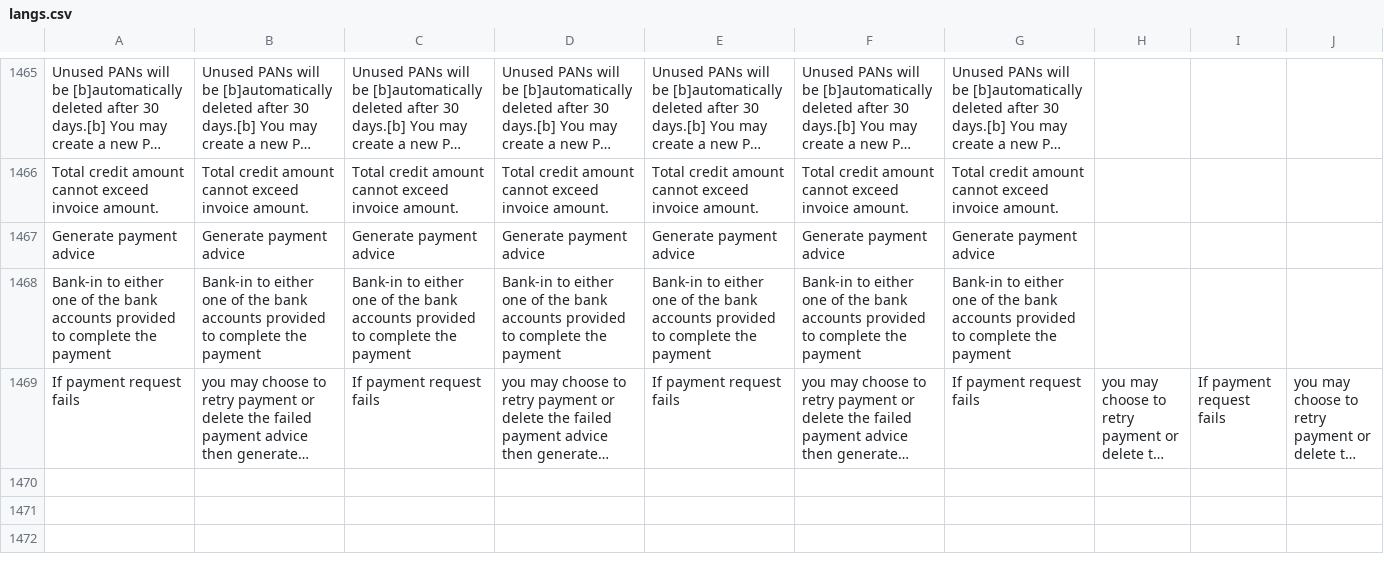
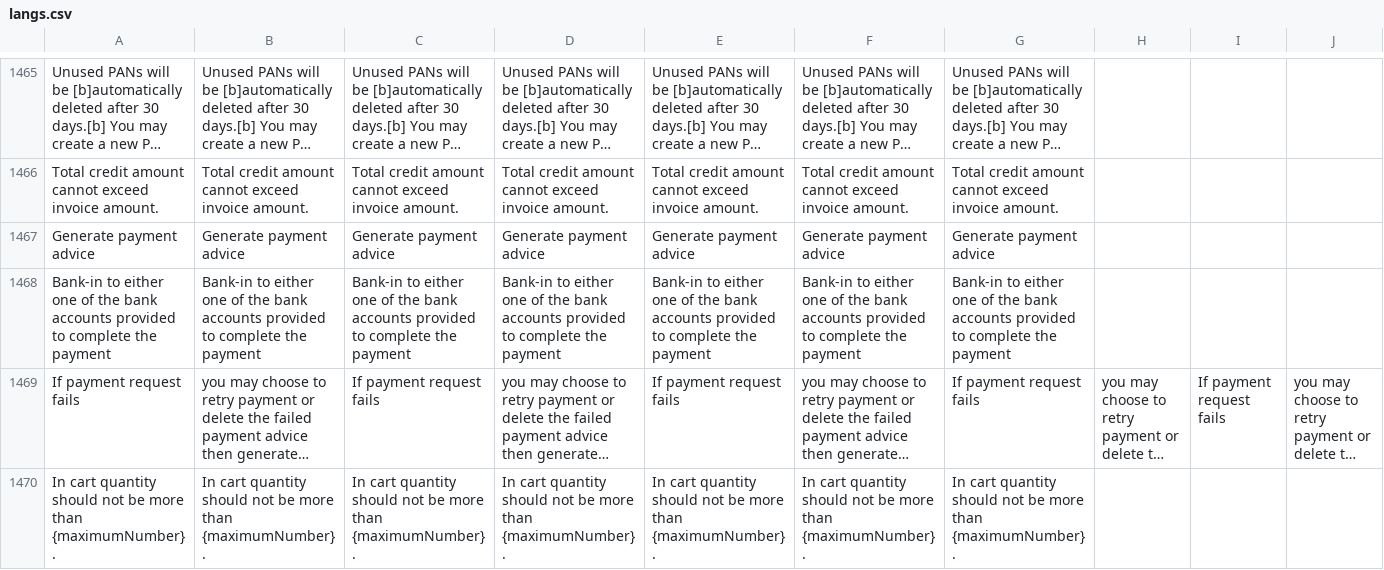
Before and after one commit to ramprasadbhagat/EZRX-, a CSV file: assets/langs/langs.csv, drawn as a sheet; only a part is shown, gaps mark what is left out; long unchanged cells end in …; rows hold the shown columns only; the diff names each change by its address in the sheet, - before the commit and + after, or states it on an @@ line.

Commit message:
Merged PR 85137: Fix/RXUAT-600: Limit material quantity add to cart
### Jira ticket url
- https://zuelligpharma.atlassian.net/browse/RXUAT-600

### TDD PR url
- https://dev.azure.com/zuelligpharmadevops/eZRx%20Mobile/_git/eZRx%20Mobile/pullrequest/85136

### Root cause
- User can add more than 10000 qty to cart

### Solution
- Change the maximum quantity in cart to 99999 and show error when user exceed limit

### Test account
- environment: uat
- username: rootadmin
- salesOrg: 2500
- customer: any
- shipto: any
- material/setup: any

### Output screen record
[Screen Recording 2023-11-10 at 09.25.53.mov](https://dev.azure.com/zuelligpharmadevops/3368559d-402f-4ca8-a029-737bca870679/_apis/git/repositories/d10de74c-8ac2-4e8e-af4b-a023b6c9dee2/pullRequests/85137/attachments/Screen%20Recording%202023-11-10%20at%2009.25.53.mov)

```diff
--- a/assets/langs/langs.csv
+++ b/assets/langs/langs.csv
+row 1470: In cart quantity should not be more than {maximumNumber}. | In cart quantity should not be more than {maximumNumber}. | In cart quantity should not be more than {maximumNumber}. | In cart quantity should not be more than {maximumNumber}. | In cart quantity should not be more than {maximumNumber}. | In cart quantity should not be more than {maximumNumber}. | In cart quantity should not be more than {maximumNumber}.
```
Also changed, not shown: 8 other files.
